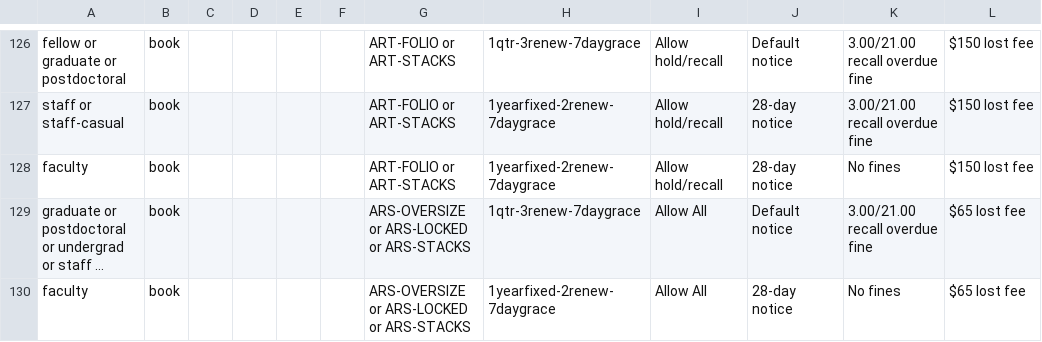
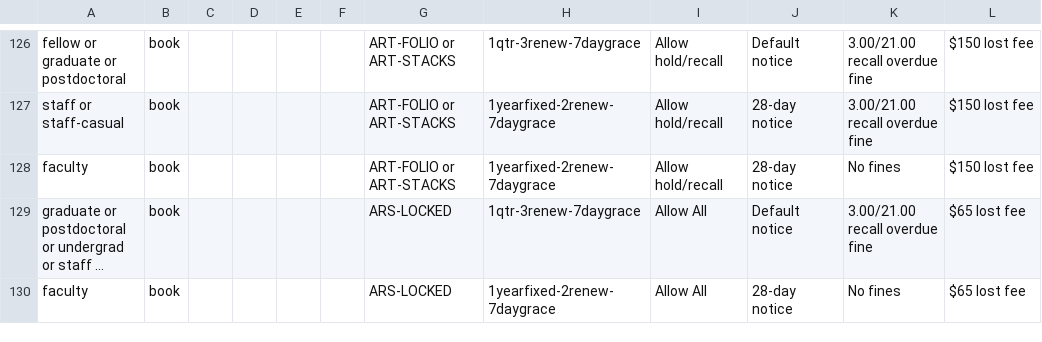
Before and after one commit to sul-dlss/SearchWorks, a CSV file: config/folio/circulation_rules.csv, drawn as a sheet; only a part is shown, gaps mark what is left out; long unchanged cells end in …; the diff covers the shown part only; the diff names each change by its address in the sheet, - before the commit and + after, or states it on an @@ line.

Commit message:
Update FOLIO types

```diff
--- a/config/folio/circulation_rules.csv
+++ b/config/folio/circulation_rules.csv
-G129:G130: ARS-OVERSIZE or ARS-LOCKED or ARS-STACKS
+G129:G130: ARS-LOCKED
```
Also changed, not shown: 3 added rows and 3 edited cells elsewhere in this file, 1 other file.
